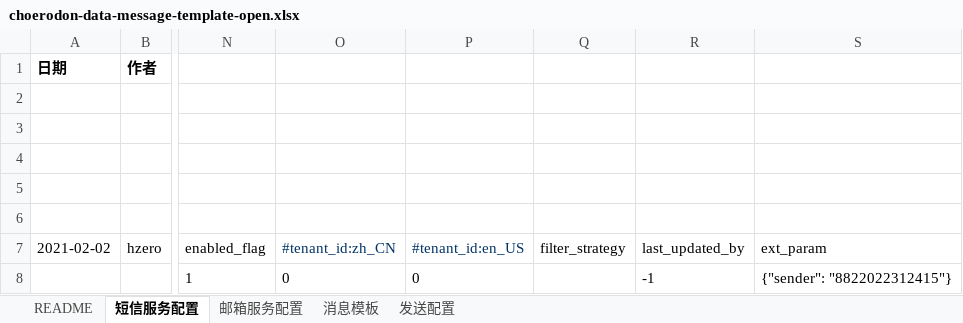
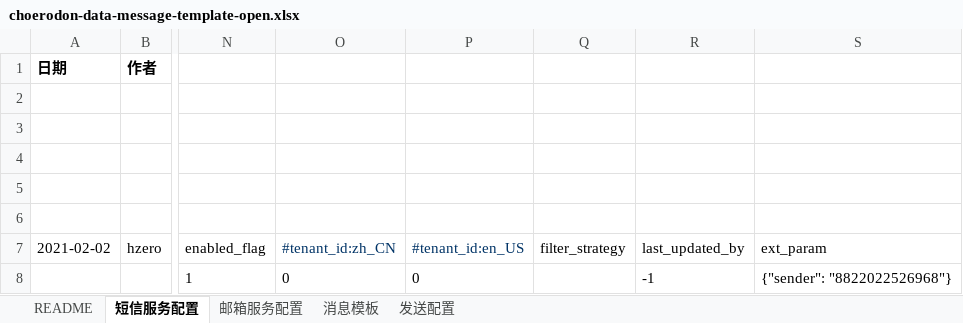
Before and after one commit to open-hand/choerodon-message, an Excel workbook: src/main/resources/script/db/init-data/hzero_message/hzero_message/choerodon-data-message-template-open.xlsx, sheet 短信服务配置, drawn as a sheet; only a part is shown, gaps mark what is left out; values as stored, in another font and other column widths than the file's, no borders; the diff names each change by its address in the sheet, - before the commit and + after, or states it on an @@ line.

Commit message:
[IMP] 修改消息配置

```diff
--- a/src/main/resources/script/db/init-data/hzero_message/hzero_message/choerodon-data-message-template-open.xlsx (sheet 短信服务配置)
+++ b/src/main/resources/script/db/init-data/hzero_message/hzero_message/choerodon-data-message-template-open.xlsx (sheet 短信服务配置)
-S8 (ext_param): {"sender": "8822022312415"}
+S8 (ext_param): {"sender": "8822022526968"}
```
